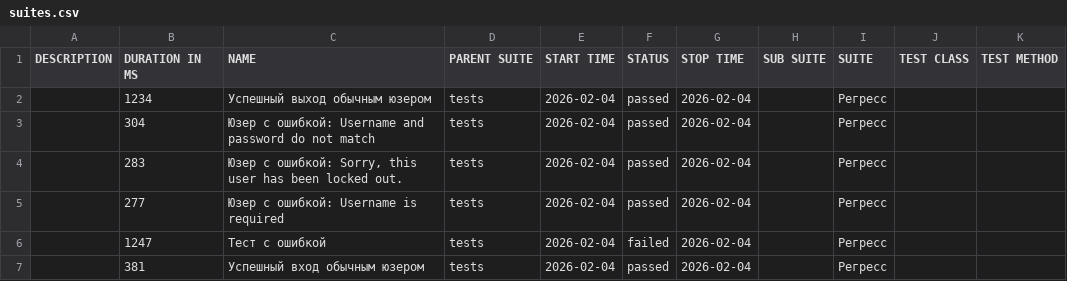
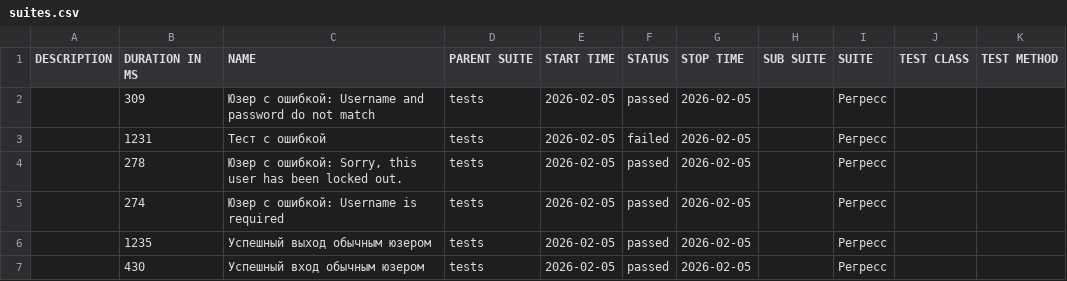
Before and after one commit to barsovichok/playwright_python_training, a CSV file: data/suites.csv, drawn as a sheet.

```diff
--- a/data/suites.csv
+++ b/data/suites.csv
@@ -1,7 +1,7 @@
 "DESCRIPTION","DURATION IN MS","NAME","PARENT SUITE","START TIME","STATUS","STOP TIME","SUB SUITE","SUITE","TEST CLASS","TEST METHOD"
-"","1234","Успешный выход обычным юзером","tests","2026-02-04","passed","2026-02-04","","Регресс","",""
-"","304","Юзер с ошибкой: Username and password do not match","tests","2026-02-04","passed","2026-02-04","","Регресс","",""
-"","283","Юзер с ошибкой: Sorry, this user has been locked out.","tests","2026-02-04","passed","2026-02-04","","Регресс","",""
-"","277","Юзер с ошибкой: Username is required","tests","2026-02-04","passed","2026-02-04","","Регресс","",""
-"","1247","Тест с ошибкой","tests","2026-02-04","failed","2026-02-04","","Регресс","",""
-"","381","Успешный вход обычным юзером","tests","2026-02-04","passed","2026-02-04","","Регресс","",""
+"","309","Юзер с ошибкой: Username and password do not match","tests","2026-02-05","passed","2026-02-05","","Регресс","",""
+"","1231","Тест с ошибкой","tests","2026-02-05","failed","2026-02-05","","Регресс","",""
+"","278","Юзер с ошибкой: Sorry, this user has been locked out.","tests","2026-02-05","passed","2026-02-05","","Регресс","",""
+"","274","Юзер с ошибкой: Username is required","tests","2026-02-05","passed","2026-02-05","","Регресс","",""
+"","1235","Успешный выход обычным юзером","tests","2026-02-05","passed","2026-02-05","","Регресс","",""
+"","430","Успешный вход обычным юзером","tests","2026-02-05","passed","2026-02-05","","Регресс","",""
```
Also changed, not shown: 30 other files.
